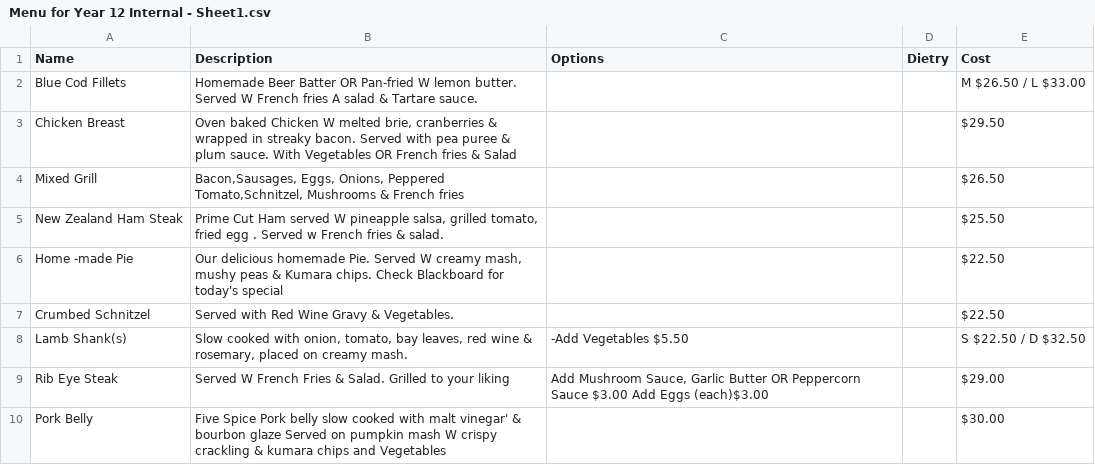
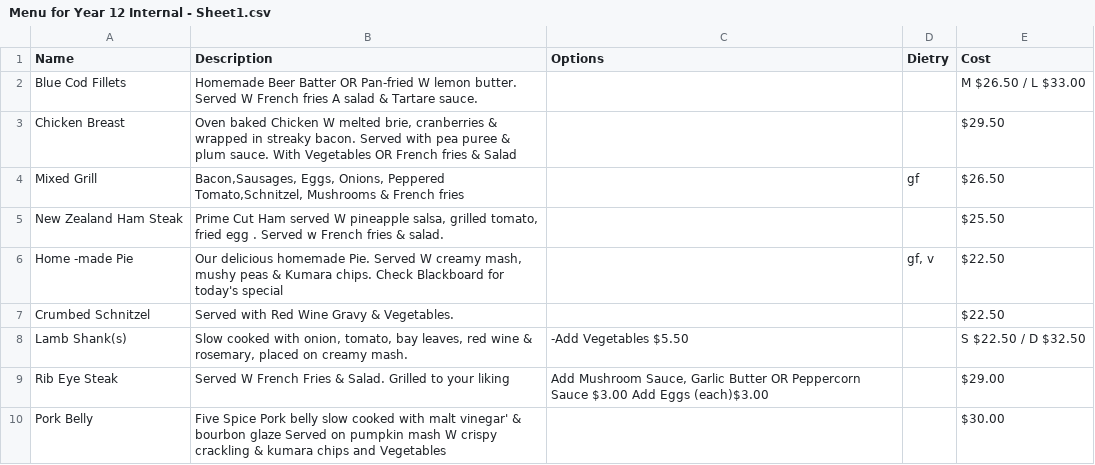
Before and after one commit to CubingBadWolf/QuickFoodInternal, a CSV file: Menu for Year 12 Internal - Sheet1.csv, drawn as a sheet.

Commit message:
updated menus

```diff
--- a/Menu for Year 12 Internal - Sheet1.csv
+++ b/Menu for Year 12 Internal - Sheet1.csv
@@ -3,5 +3,5 @@ Blue Cod Fillets,Homemade Beer Batter OR Pan-fried W lemon butter. Served W Fren
 Chicken Breast,"Oven baked Chicken W melted brie, cranberries & wrapped in streaky bacon. Served with pea puree & plum sauce. With Vegetables OR French fries & Salad",,,$29.50
-Mixed Grill,"Bacon,Sausages, Eggs, Onions, Peppered Tomato,Schnitzel, Mushrooms & French fries",,,$26.50
+Mixed Grill,"Bacon,Sausages, Eggs, Onions, Peppered Tomato,Schnitzel, Mushrooms & French fries",,gf,$26.50
 New Zealand Ham Steak,"Prime Cut Ham served W pineapple salsa, grilled tomato, fried egg . Served w French fries & salad.",,,$25.50
-Home -made Pie,"Our delicious homemade Pie. Served W creamy mash, mushy peas & Kumara chips. Check Blackboard for today's special",,,$22.50
+Home -made Pie,"Our delicious homemade Pie. Served W creamy mash, mushy peas & Kumara chips. Check Blackboard for today's special",,"gf, v",$22.50
 Crumbed Schnitzel,Served with Red Wine Gravy & Vegetables.,,,$22.50
```
